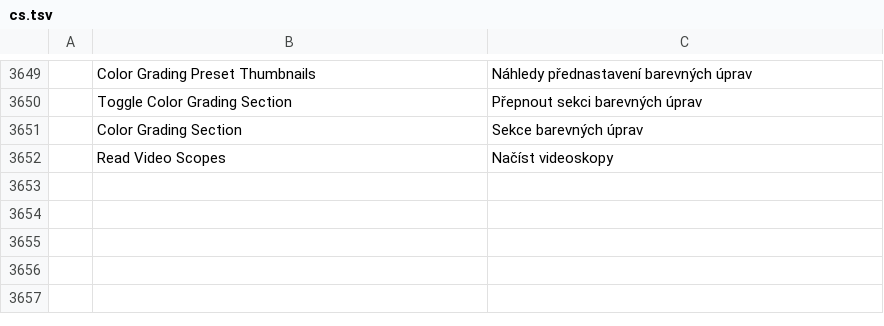
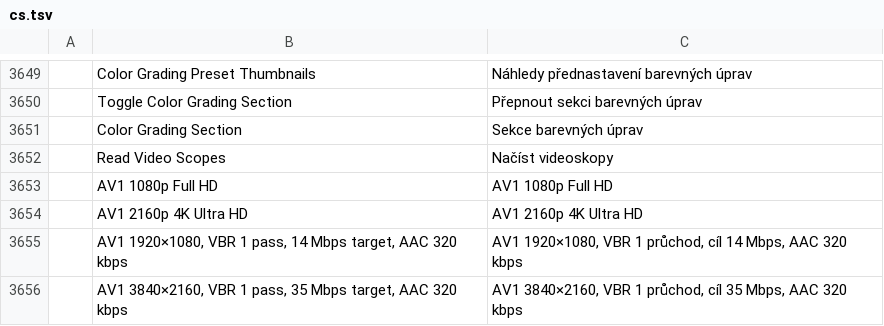
Before and after one commit to storytold/filmcraft, a TSV file: crates/ui-egui/src/i18n/cs.tsv, drawn as a sheet; only a part is shown, gaps mark what is left out; the diff names each change by its address in the sheet, - before the commit and + after, or states it on an @@ line.

```diff
--- a/crates/ui-egui/src/i18n/cs.tsv
+++ b/crates/ui-egui/src/i18n/cs.tsv
+row 3653:  | AV1 1080p Full HD | AV1 1080p Full HD
+row 3654:  | AV1 2160p 4K Ultra HD | AV1 2160p 4K Ultra HD
+row 3655:  | AV1 1920×1080, VBR 1 pass, 14 Mbps target, AAC 320 kbps | AV1 1920×1080, VBR 1 průchod, cíl 14 Mbps, AAC 320 kbps
+row 3656:  | AV1 3840×2160, VBR 1 pass, 35 Mbps target, AAC 320 kbps | AV1 3840×2160, VBR 1 průchod, cíl 35 Mbps, AAC 320 kbps
```
Also changed, not shown: crates/ui-egui/src/i18n/bs.tsv, crates/ui-egui/src/i18n/pl.tsv, 2 other files.
